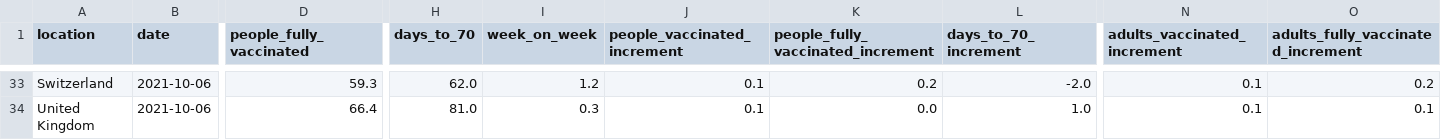
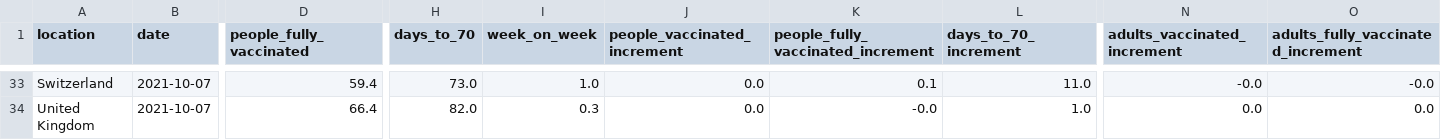
Before and after one commit to blasf1/covid_vaccine_progress_bot, a CSV file: latest.csv, drawn as a sheet; only a part is shown, gaps mark what is left out; the diff covers the shown part only; the diff names each change by its address in the sheet, - before the commit and + after, or states it on an @@ line.

```diff
--- a/latest.csv
+++ b/latest.csv
-B33:B34 (date): 2021-10-06
+B33:B34 (date): 2021-10-07
-D33 (people_fully_vaccinated): 59.3
+D33 (people_fully_vaccinated): 59.4
-H33 (days_to_70): 62.0
+H33 (days_to_70): 73.0
-I33 (week_on_week): 1.2
+I33 (week_on_week): 1.0
-J33:J34 (people_vaccinated_increment): 0.1
+J33:J34 (people_vaccinated_increment): 0.0
-K33: 0.2
+K33: 0.1
-L33 (days_to_70_increment): -2.0
+L33 (days_to_70_increment): 11.0
-N33 (adults_vaccinated_increment): 0.1
+N33 (adults_vaccinated_increment): -0.0
-O33: 0.2
+O33: -0.0
-H34 (days_to_70): 81.0
+H34 (days_to_70): 82.0
-K34: 0.0
+K34: -0.0
-N34 (adults_vaccinated_increment): 0.1
+N34 (adults_vaccinated_increment): 0.0
-O34: 0.1
+O34: 0.0
```
Also changed, not shown: 56 edited cells elsewhere in this file, output/EuropeanUnion.csv, output/Finland.csv, 2 other files.
